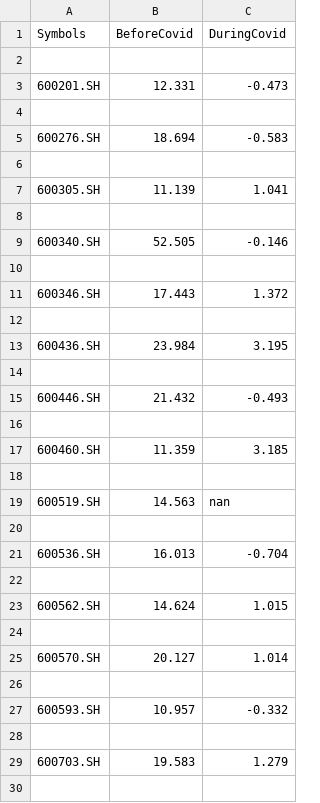
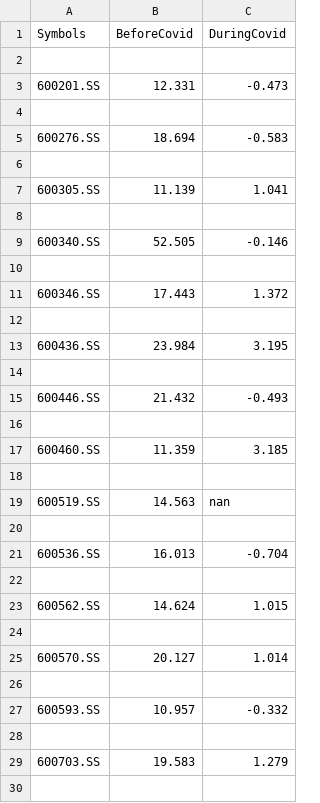
Before and after one commit to dvh549/Capital_Markets_in_China, a CSV file: ticker_check_before/SSE Mainboard Shares.CSV, drawn as a sheet; only a part is shown; the diff covers the shown part only.

```diff
--- a/ticker_check_before/SSE Mainboard Shares.CSV
+++ b/ticker_check_before/SSE Mainboard Shares.CSV
@@ -2,29 +2,29 @@ Symbols,BeforeCovid,DuringCovid
 
-600201.SH,12.331,-0.473
+600201.SS,12.331,-0.473
 
-600276.SH,18.694,-0.583
+600276.SS,18.694,-0.583
 
-600305.SH,11.139,1.041
+600305.SS,11.139,1.041
 
-600340.SH,52.505,-0.146
+600340.SS,52.505,-0.146
 
-600346.SH,17.443,1.372
+600346.SS,17.443,1.372
 
-600436.SH,23.984,3.195
+600436.SS,23.984,3.195
 
-600446.SH,21.432,-0.493
+600446.SS,21.432,-0.493
 
-600460.SH,11.359,3.185
+600460.SS,11.359,3.185
 
-600519.SH,14.563,nan
+600519.SS,14.563,nan
 
-600536.SH,16.013,-0.704
+600536.SS,16.013,-0.704
 
-600562.SH,14.624,1.015
+600562.SS,14.624,1.015
 
-600570.SH,20.127,1.014
+600570.SS,20.127,1.014
 
-600593.SH,10.957,-0.332
+600593.SS,10.957,-0.332
 
-600703.SH,19.583,1.279
+600703.SS,19.583,1.279
 
```
Also changed, not shown: 14 edited cells elsewhere in this file, 6 other files.
